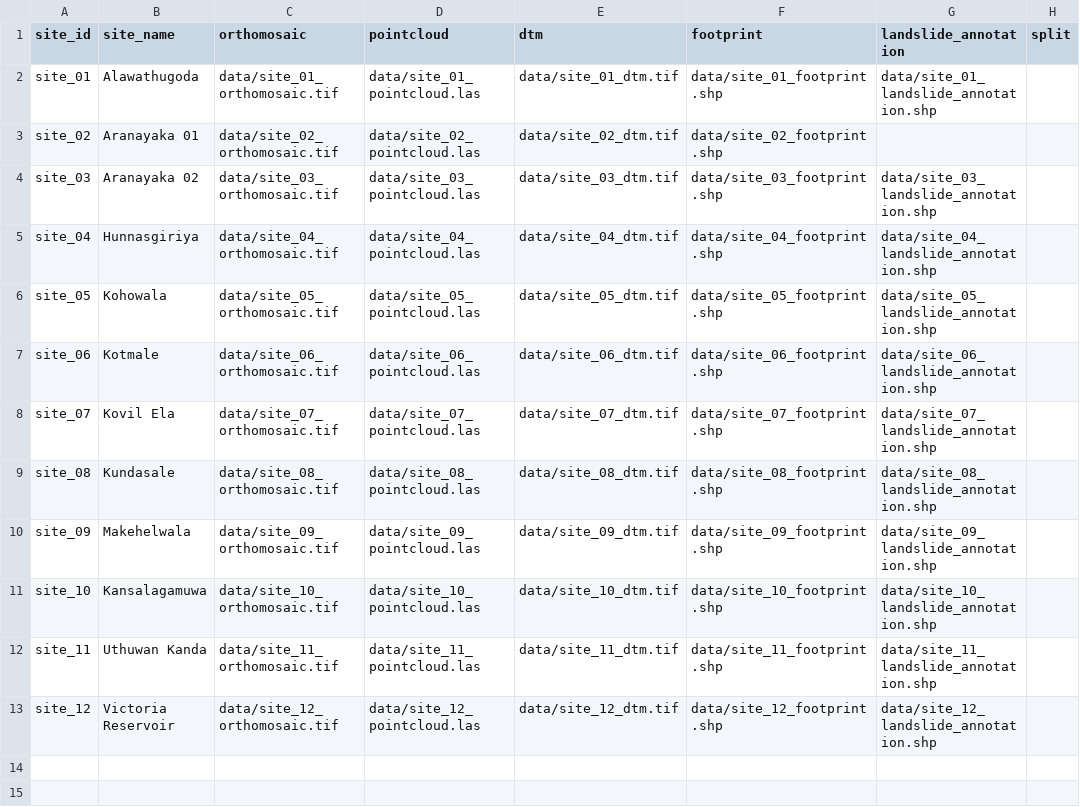
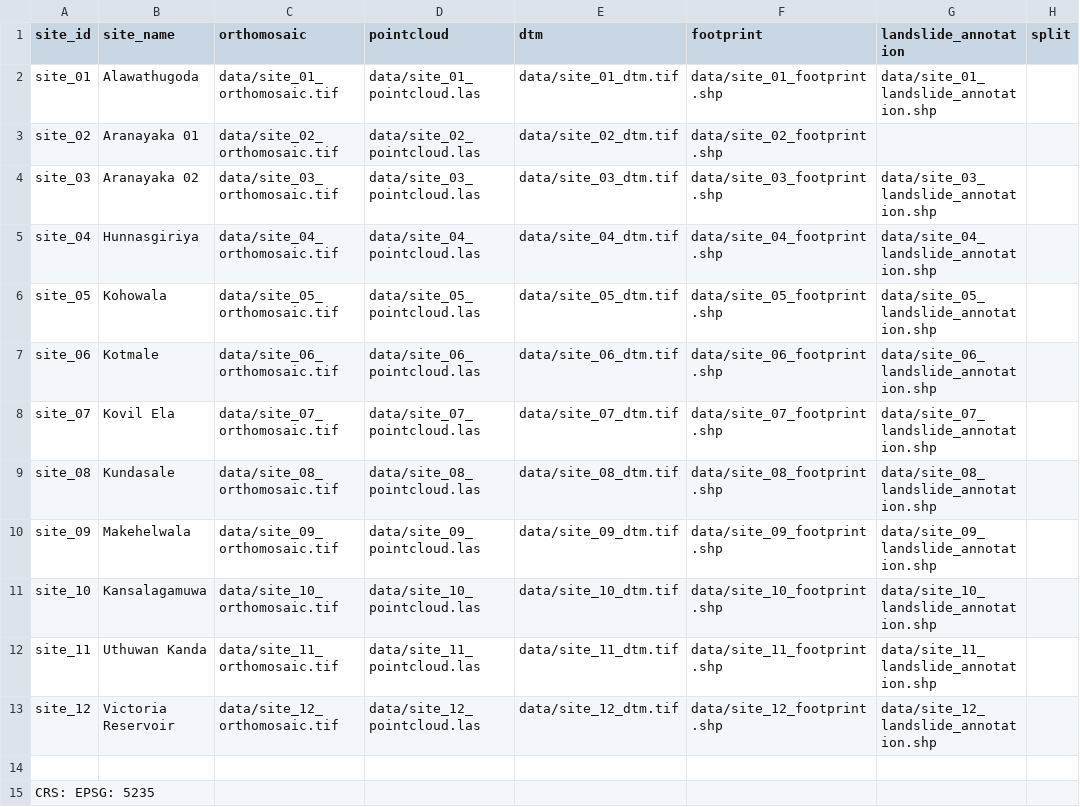
Before and after one commit to nimesh7814/landslide_extraction, a CSV file: sites_manifest.csv (was data/sites_manifest.csv), drawn as a sheet.

```diff
--- a/data/sites_manifest.csv
+++ b/sites_manifest.csv
@@ -13 +13,3 @@ site_11,Uthuwan Kanda,data/site_11_orthomosaic.tif,data/site_11_pointcloud.las,d
 site_12,Victoria Reservoir,data/site_12_orthomosaic.tif,data/site_12_pointcloud.las,data/site_12_dtm.tif,data/site_12_footprint.shp,data/site_12_landslide_annotation.shp,
+,,,,,,,
+CRS: EPSG: 5235,,,,,,,
```
Also changed, not shown: 54 other files.
